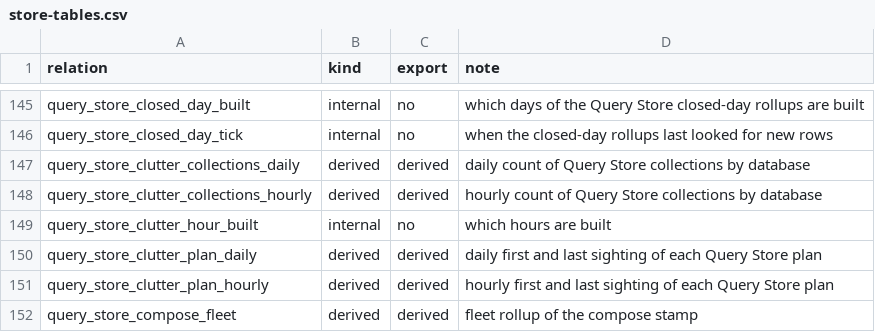
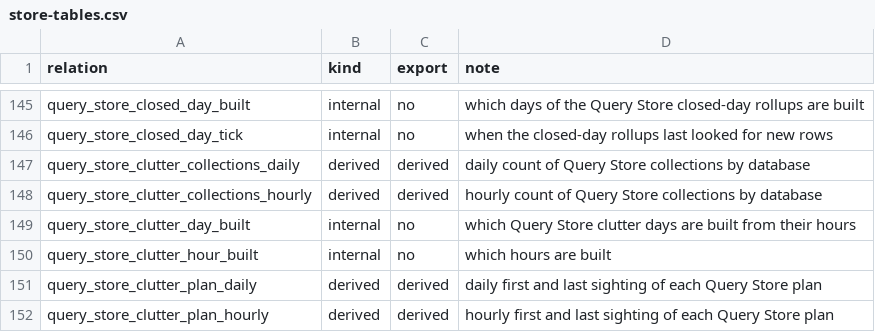
Before and after one commit to erikdarlingdata/PerformanceMonitor, a CSV file: docs/darling/store-tables.csv, drawn as a sheet; only a part is shown, gaps mark what is left out; the shorter side is filled out with more unchanged rows.

Commit message:
One rule for the clutter day stamp table (#9384)

```diff
--- a/docs/darling/store-tables.csv
+++ b/docs/darling/store-tables.csv
@@ -148,2 +148,3 @@ query_store_clutter_collections_daily,derived,derived,daily count of Query Store
 query_store_clutter_collections_hourly,derived,derived,hourly count of Query Store collections by database
+query_store_clutter_day_built,internal,no,which Query Store clutter days are built from their hours
 query_store_clutter_hour_built,internal,no,which hours are built
```
Also changed, not shown: 2 other files.
